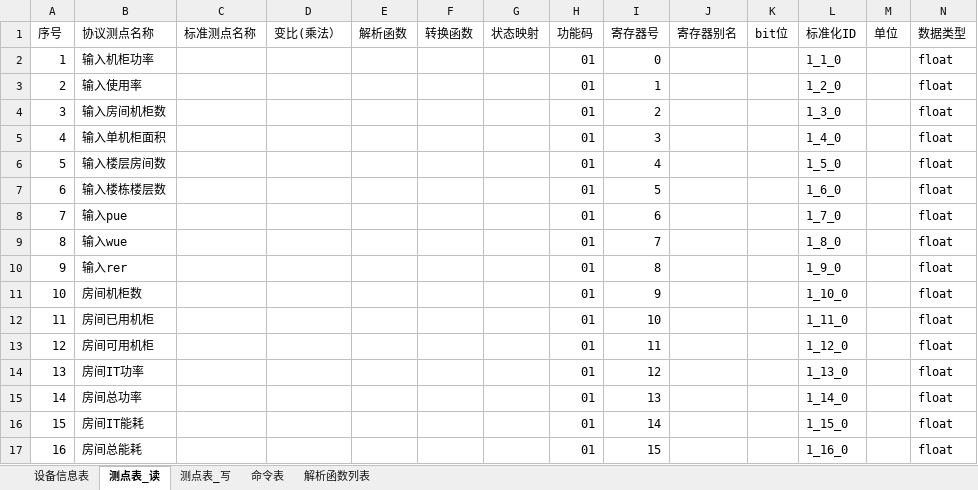
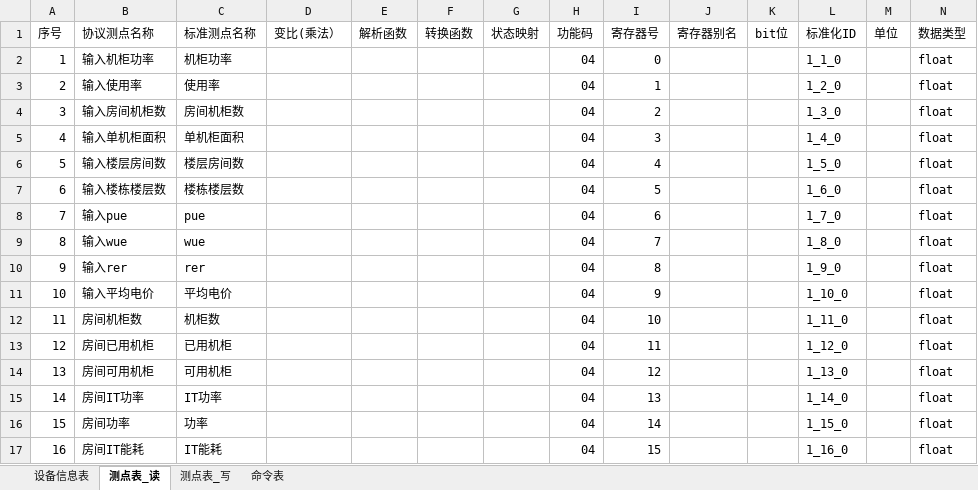
Before and after one commit to timAnim/simulator, an Excel workbook: config/driver.xlsx, sheet 测点表_读, drawn as a sheet; only a part is shown; values as stored, in another font and other column widths than the file's, no cell formats; removed rows and columns are numbered as before the commit, all else as after; rows hold the shown columns only; the diff covers the shown part only; the diff names each change by its address in the sheet, - before the commit and + after, or states it on an @@ line.

```diff
--- a/config/driver.xlsx (sheet 测点表_读)
+++ b/config/driver.xlsx (sheet 测点表_读)
-sheet tab: 解析函数列表
-C2 (标准测点名称): (empty)
+C2 (标准测点名称): 机柜功率
-H2:H10 (功能码): 01
+H2:H10 (功能码): 04
-C3 (标准测点名称): (empty)
+C3 (标准测点名称): 使用率
-C4 (标准测点名称): (empty)
+C4 (标准测点名称): 房间机柜数
-C5 (标准测点名称): (empty)
+C5 (标准测点名称): 单机柜面积
-C6 (标准测点名称): (empty)
+C6 (标准测点名称): 楼层房间数
-C7 (标准测点名称): (empty)
+C7 (标准测点名称): 楼栋楼层数
-C8 (标准测点名称): (empty)
+C8 (标准测点名称): pue
-C9 (标准测点名称): (empty)
+C9 (标准测点名称): wue
-C10 (标准测点名称): (empty)
+C10 (标准测点名称): rer
+row 11: 10 | 输入平均电价 | 平均电价 |  |  |  |  | 04 | 9 |  |  | 1_10_0 |  | float
@@ column A (序号) renumbered between rows 12 and 76 @@
-C12 (标准测点名称): (empty)
+C12 (标准测点名称): 机柜数
-H12:H15 (功能码): 01
+H12:H15 (功能码): 04
-I12 (寄存器号): 9
+I12 (寄存器号): 10
-L12 (标准化ID): 1_10_0
+L12 (标准化ID): 1_11_0
-C13 (标准测点名称): (empty)
+C13 (标准测点名称): 已用机柜
-I13 (寄存器号): 10
+I13 (寄存器号): 11
-L13 (标准化ID): 1_11_0
+L13 (标准化ID): 1_12_0
-C14 (标准测点名称): (empty)
+C14 (标准测点名称): 可用机柜
-I14 (寄存器号): 11
+I14 (寄存器号): 12
-L14 (标准化ID): 1_12_0
+L14 (标准化ID): 1_13_0
-C15 (标准测点名称): (empty)
+C15 (标准测点名称): IT功率
-I15 (寄存器号): 12
+I15 (寄存器号): 13
-L15 (标准化ID): 1_13_0
+L15 (标准化ID): 1_14_0
-row 15: 14 | 房间总功率 |  |  |  |  |  | 01 | 13 |  |  | 1_14_0 |  | float
+row 16: 15 | 房间功率 | 功率 |  |  |  |  | 04 | 14 |  |  | 1_15_0 |  | float
-C17 (标准测点名称): (empty)
+C17 (标准测点名称): IT能耗
-H17 (功能码): 01
+H17 (功能码): 04
-I17 (寄存器号): 14
+I17 (寄存器号): 15
-L17 (标准化ID): 1_15_0
+L17 (标准化ID): 1_16_0
-row 17: 16 | 房间总能耗 |  |  |  |  |  | 01 | 15 |  |  | 1_16_0 |  | float
```
Also changed, not shown: 76 added rows, 22 removed rows and 146 edited cells elsewhere in this sheet, sheet 测点表_写, sheet 设备信息表, sheet 命令表, cell formats, config/point.xlsx, 27 other files.
